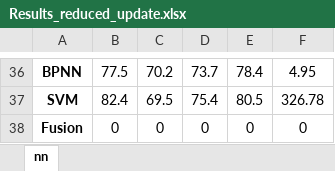
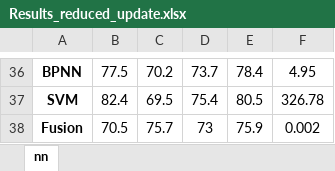
Before and after one commit to TannerFry/CS522-Final-Project, an Excel workbook: Results_reduced_update.xlsx, sheet nn, drawn as a sheet; only a part is shown, gaps mark what is left out; values as stored, in another font and other column widths than the file's, no borders; charts and pictures not drawn; removed rows and columns are numbered as before the commit, all else as after; the diff names each change by its address in the sheet, - before the commit and + after, or states it on an @@ line.

Commit message:
pca + fusion

```diff
--- a/Results_reduced_update.xlsx (sheet nn)
+++ b/Results_reduced_update.xlsx (sheet nn)
-row 38: Fusion | 0 | 0 | 0 | 0 | 0
+row 38: Fusion | 70.5 | 75.7 | 73 | 75.9 | 0.002
```
Also changed, not shown: charts or pictures, Results.xlsx, 3 other files.
